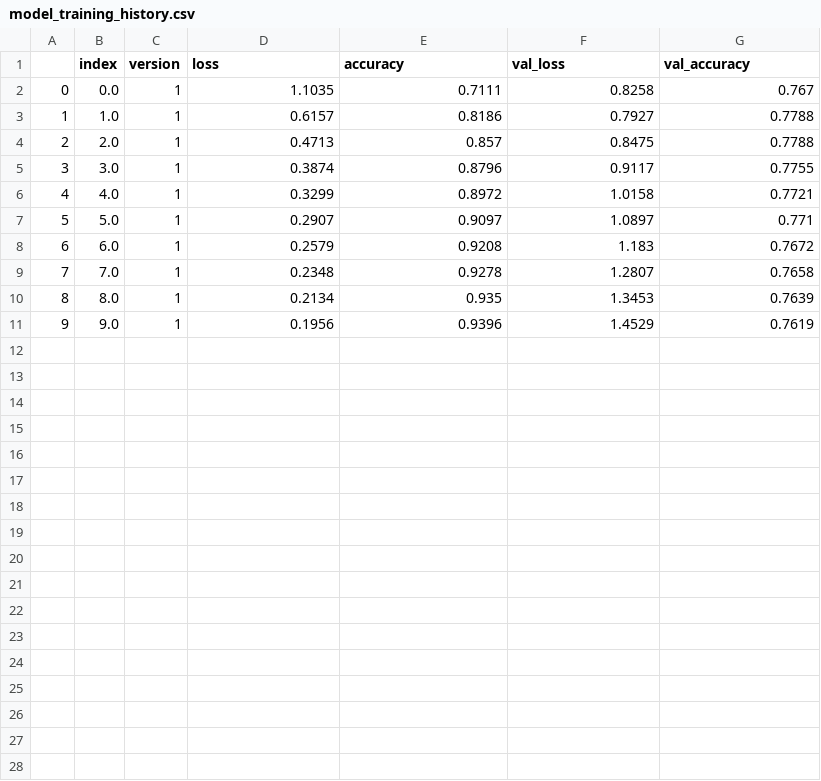
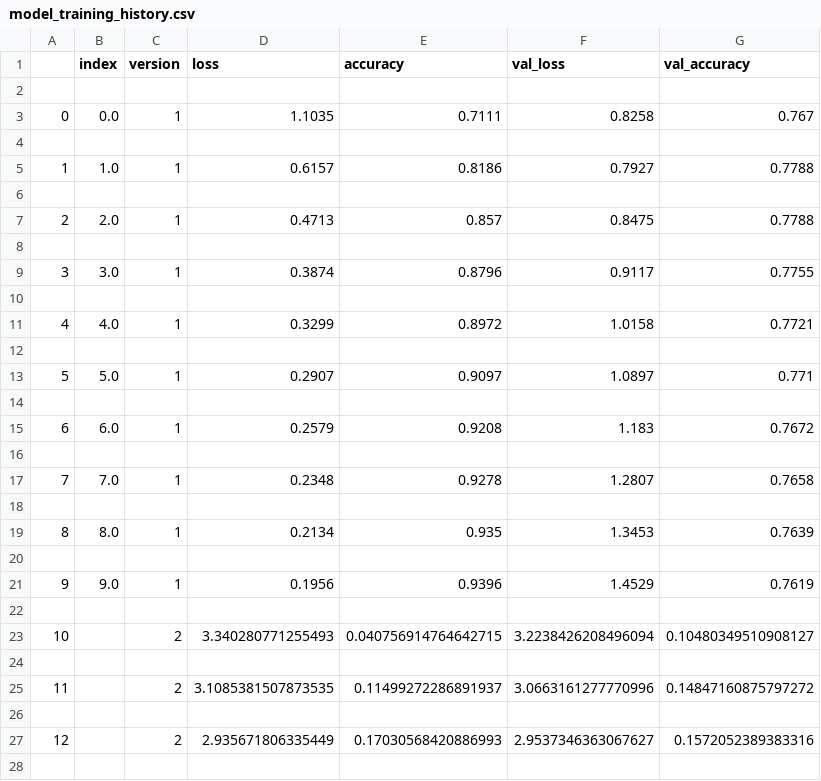
Before and after one commit to DanFassi/Rakuten, a CSV file: versions/model/model_training_history.csv, drawn as a sheet; only a part is shown; the diff covers the shown part only; the diff names each change by its address in the sheet, - before the commit and + after, or states it on an @@ line.

```diff
--- a/versions/model/model_training_history.csv
+++ b/versions/model/model_training_history.csv
+row 2: (empty)
+row 4: (empty)
+row 6: (empty)
+row 8: (empty)
+row 10: (empty)
+row 12: (empty)
+row 14: (empty)
+row 16: (empty)
+row 18: (empty)
+row 20: (empty)
+row 22: (empty)
+row 23: 10 |  | 2 | 3.340280771255493 | 0.040756914764642715 | 3.2238426208496094 | 0.10480349510908127
+row 24: (empty)
+row 25: 11 |  | 2 | 3.1085381507873535 | 0.11499272286891937 | 3.0663161277770996 | 0.14847160875797272
+row 26: (empty)
+row 27: 12 |  | 2 | 2.935671806335449 | 0.17030568420886993 | 2.9537346363067627 | 0.1572052389383316
+row 28: (empty)
```
Also changed, not shown: 13 added rows elsewhere in this file, 4 other files.
